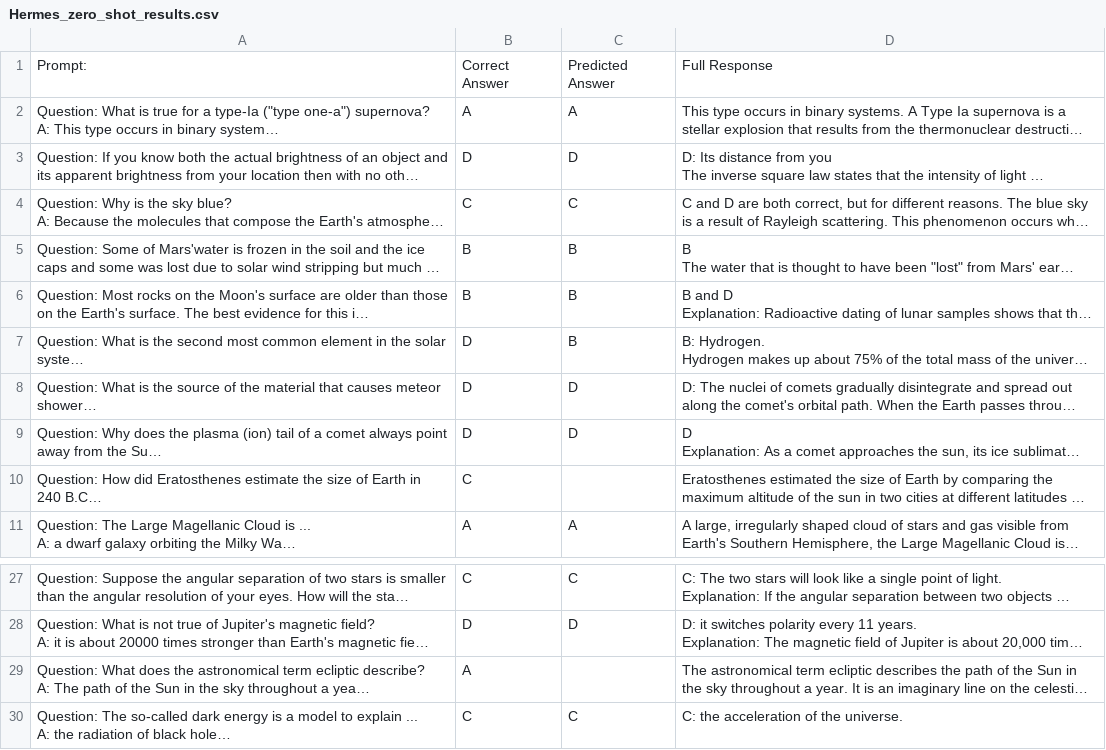
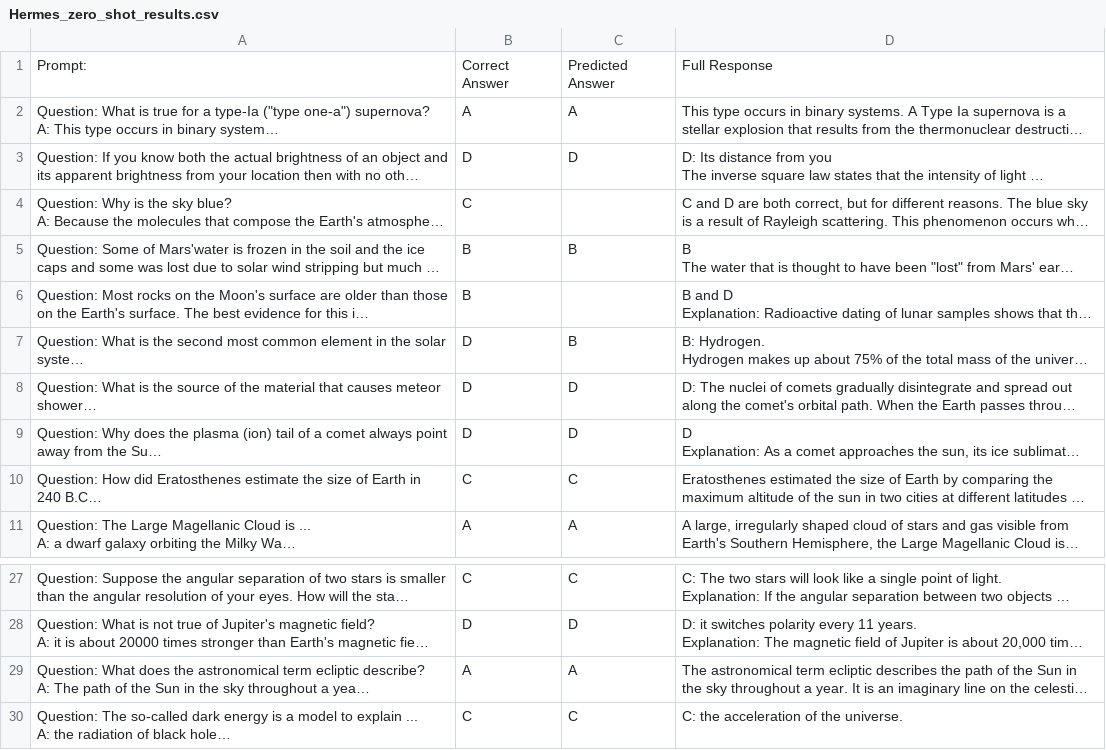
Before and after one commit to peogradin/Intelligent-agents, a CSV file: Problem-set-2/Problem 2.1/Hermes_zero_shot_results.csv, drawn as a sheet; only a part is shown, gaps mark what is left out; long unchanged cells end in …; the diff names each change by its address in the sheet, - before the commit and + after, or states it on an @@ line.

```diff
--- a/Problem-set-2/Problem 2.1/Hermes_zero_shot_results.csv
+++ b/Problem-set-2/Problem 2.1/Hermes_zero_shot_results.csv
-C4: C
+C4: (empty)
-C6: B
+C6: (empty)
-C10: (empty)
+C10: C
-C29: (empty)
+C29: A
```
Also changed, not shown: Problem-set-2/Problem 2.1/Llama_few_shot_results.csv, Problem-set-2/Problem 2.1/Phi_zero_shot_results.csv.
